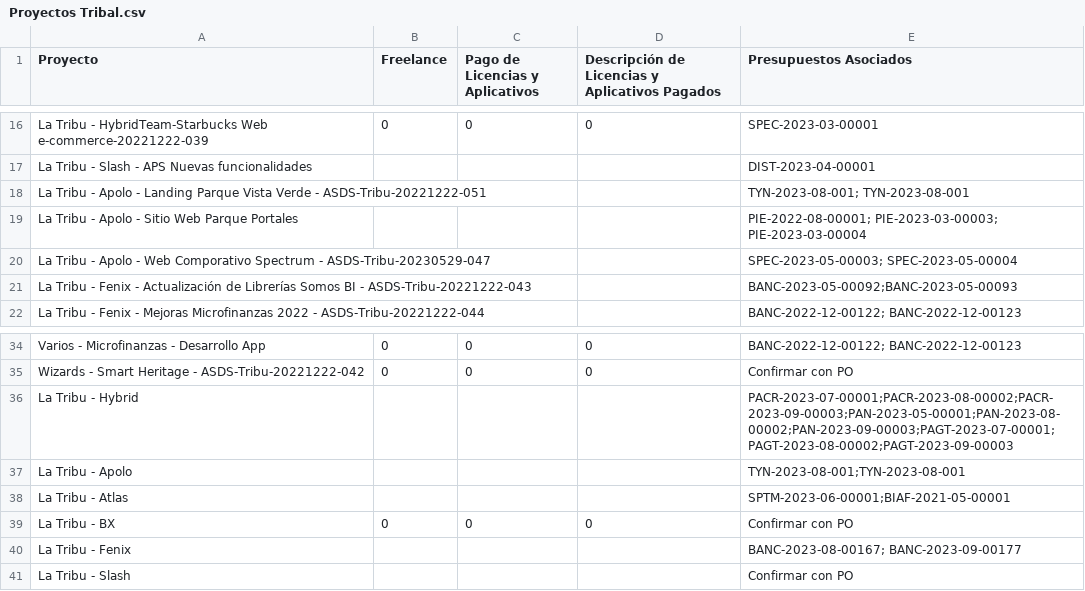
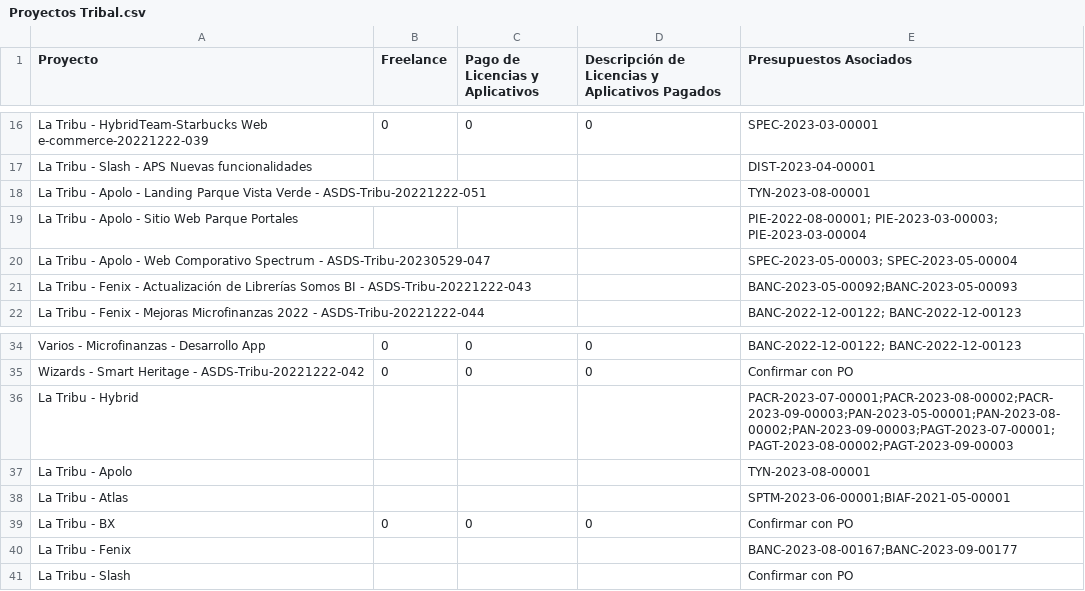
Before and after one commit to miguellosoyo/SKU, a CSV file: Proyectos Tribal.csv, drawn as a sheet; only a part is shown, gaps mark what is left out.

Commit message:
Add files via upload

```diff
--- a/Proyectos Tribal.csv
+++ b/Proyectos Tribal.csv
@@ -17,3 +17,3 @@ La Tribu - HybridTeam-Starbucks Web e-commerce-20221222-039,0,0,0,SPEC-2023-03-0
 La Tribu - Slash - APS Nuevas funcionalidades,,,,DIST-2023-04-00001
-La Tribu - Apolo - Landing Parque Vista Verde - ASDS-Tribu-20221222-051,,,,TYN-2023-08-001;  TYN-2023-08-001
+La Tribu - Apolo - Landing Parque Vista Verde - ASDS-Tribu-20221222-051,,,,TYN-2023-08-00001
 La Tribu - Apolo - Sitio Web Parque Portales,,,,PIE-2022-08-00001; PIE-2023-03-00003; PIE-2023-03-00004
@@ -36,6 +36,6 @@ Wizards - Smart Heritage - ASDS-Tribu-20221222-042,0,0,0,Confirmar con PO
 La Tribu - Hybrid,,,,PACR-2023-07-00001;PACR-2023-08-00002;PACR-2023-09-00003;PAN-2023-05-00001;PAN-2023-08-00002;PAN-2023-09-00003;PAGT-2023-07-00001;PAGT-2023-08-00002;PAGT-2023-09-00003
-La Tribu - Apolo,,,,TYN-2023-08-001;TYN-2023-08-001
+La Tribu - Apolo,,,,TYN-2023-08-00001
 La Tribu - Atlas,,,,SPTM-2023-06-00001;BIAF-2021-05-00001
 La Tribu - BX,0,0,0,Confirmar con PO
-La Tribu - Fenix,,,,BANC-2023-08-00167; BANC-2023-09-00177
+La Tribu - Fenix,,,,BANC-2023-08-00167;BANC-2023-09-00177
 La Tribu - Slash,,,,Confirmar con PO
```
